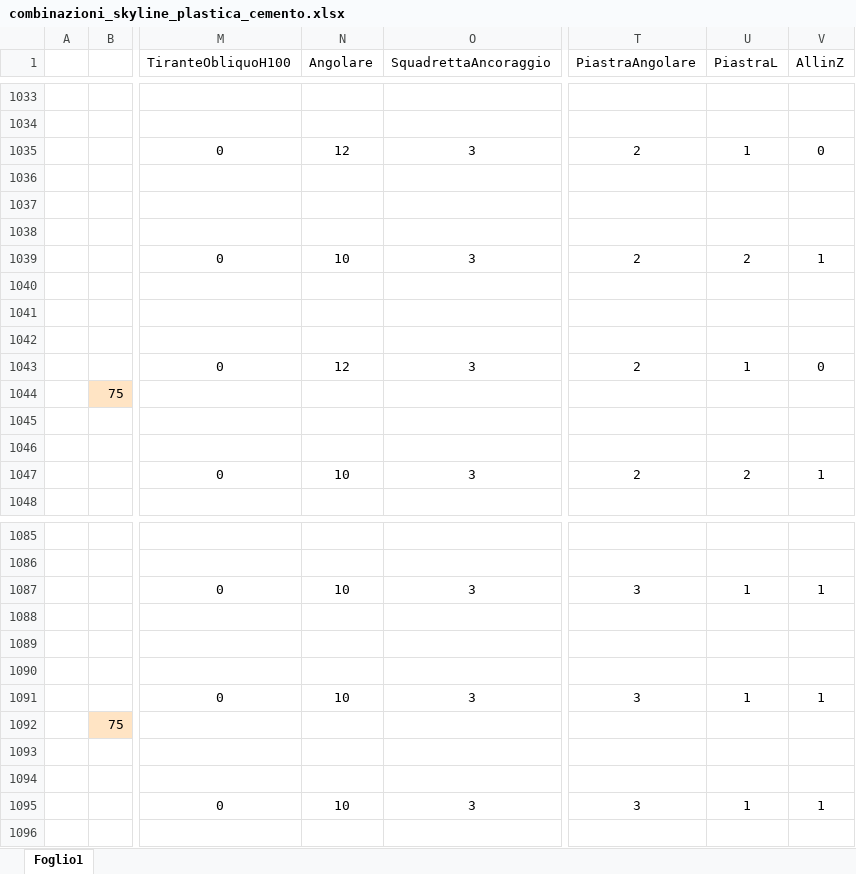
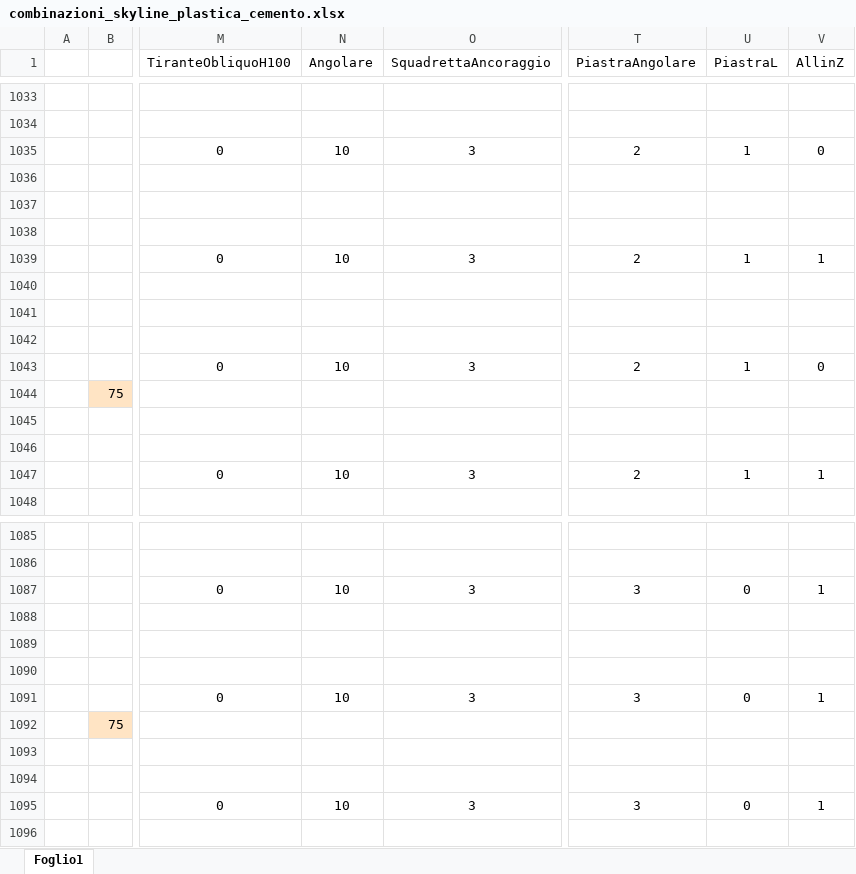
Before and after one commit to paltasoft/rcl, an Excel workbook: combinazioni_skyline_plastica_cemento.xlsx, sheet Foglio1, drawn as a sheet; only a part is shown, gaps mark what is left out; values as stored, in another font and other column widths than the file's, no borders; the diff covers the shown part only; the diff names each change by its address in the sheet, - before the commit and + after, or states it on an @@ line.

```diff
--- a/combinazioni_skyline_plastica_cemento.xlsx (sheet Foglio1)
+++ b/combinazioni_skyline_plastica_cemento.xlsx (sheet Foglio1)
-N1035 (Angolare): 12
+N1035 (Angolare): 10
-U1039 (PiastraL): 2
+U1039 (PiastraL): 1
-N1043 (Angolare): 12
+N1043 (Angolare): 10
-U1047 (PiastraL): 2
+U1047 (PiastraL): 1
-U1087 (PiastraL): 1
+U1087 (PiastraL): 0
-U1091 (PiastraL): 1
+U1091 (PiastraL): 0
-U1095 (PiastraL): 1
+U1095 (PiastraL): 0
```
Also changed, not shown: 32 edited cells elsewhere in this sheet.
